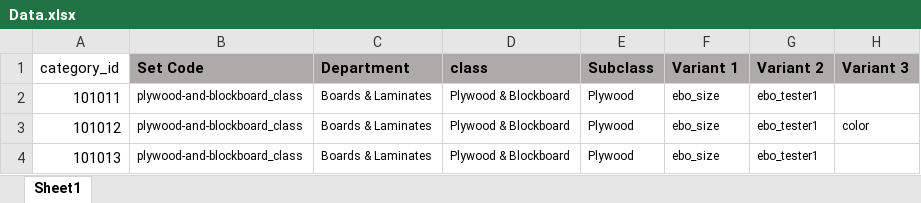
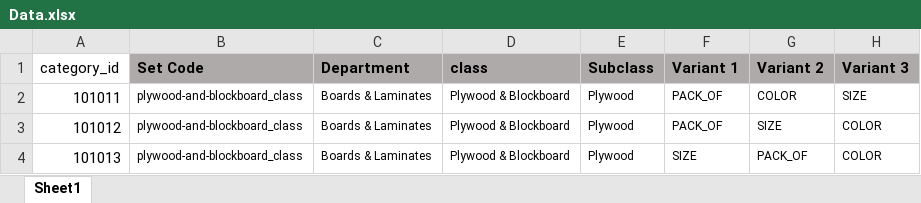
Before and after one commit to sumitibo/Self_learner, an Excel workbook: Basics_Api_Fastify/Data.xlsx, sheet Sheet1, drawn as a sheet; values as stored, in another font and other column widths than the file's, no borders; the diff names each change by its address in the sheet, - before the commit and + after, or states it on an @@ line.

```diff
--- a/Basics_Api_Fastify/Data.xlsx (sheet Sheet1)
+++ b/Basics_Api_Fastify/Data.xlsx (sheet Sheet1)
-F2:F3 (Variant 1): ebo_size
+F2:F3 (Variant 1): PACK_OF
-G2 (Variant 2): ebo_tester1
+G2 (Variant 2): COLOR
-H2 (Variant 3): (empty)
+H2 (Variant 3): SIZE
-G3 (Variant 2): ebo_tester1
+G3 (Variant 2): SIZE
-H3 (Variant 3): color
+H3 (Variant 3): COLOR
-F4 (Variant 1): ebo_size
+F4 (Variant 1): SIZE
-G4 (Variant 2): ebo_tester1
+G4 (Variant 2): PACK_OF
-H4 (Variant 3): (empty)
+H4 (Variant 3): COLOR
```
Also changed, not shown: 8 other files.
